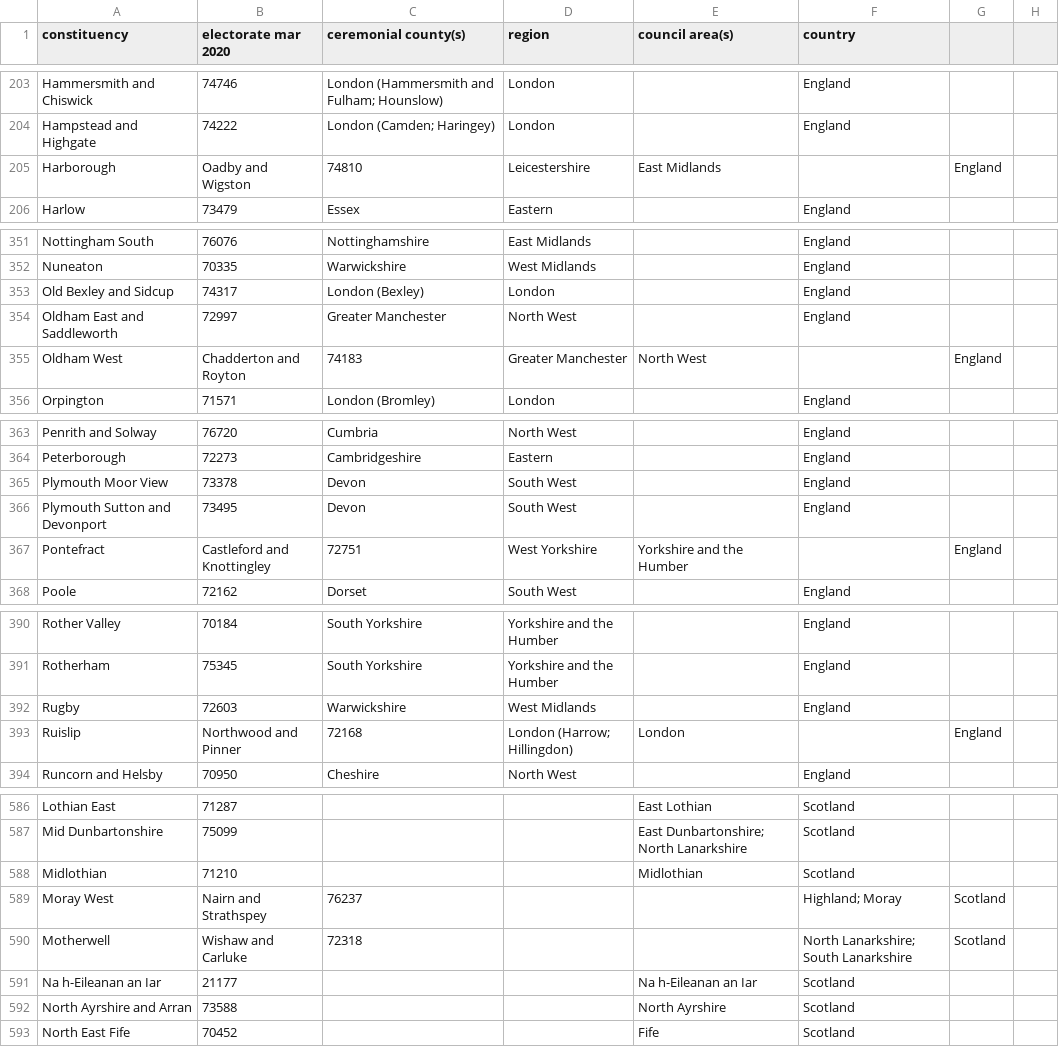
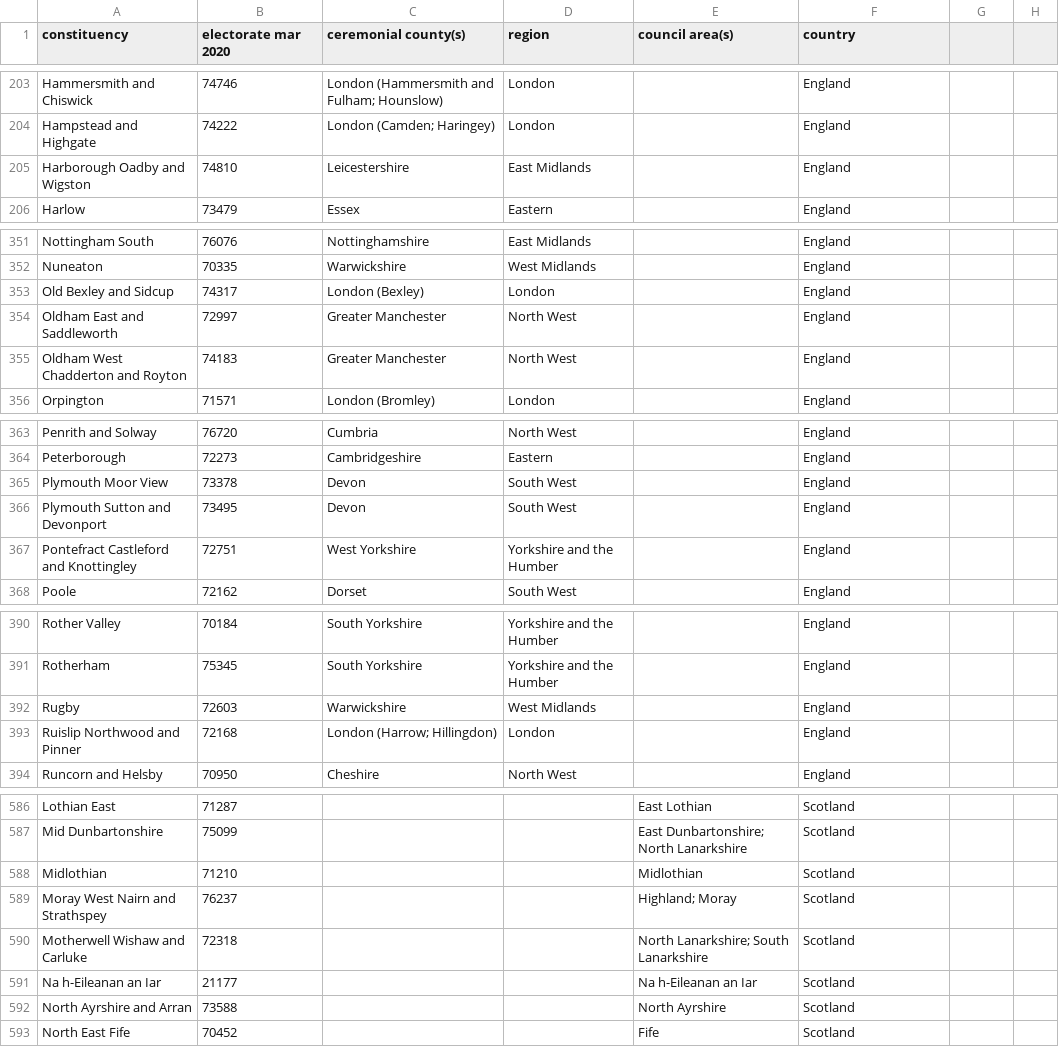
Before and after one commit to jaiveer-chadda/your-mp, a CSV file: resources/constituency_info/electorate_county_region_councilarea/constituencies_all_electorate_county_region_councilarea.csv, drawn as a sheet; only a part is shown, gaps mark what is left out; the diff covers the shown part only.

```diff
--- a/resources/constituency_info/electorate_county_region_councilarea/constituencies_all_electorate_county_region_councilarea.csv
+++ b/resources/constituency_info/electorate_county_region_councilarea/constituencies_all_electorate_county_region_councilarea.csv
@@ -204,3 +204,3 @@ Hammersmith and Chiswick,74746,London (Hammersmith and Fulham; Hounslow),London,
 Hampstead and Highgate,74222,London (Camden; Haringey),London,,England
-Harborough, Oadby and Wigston,74810,Leicestershire,East Midlands,,England
+Harborough Oadby and Wigston,74810,Leicestershire,East Midlands,,England
 Harlow,73479,Essex,Eastern,,England
@@ -354,3 +354,3 @@ Old Bexley and Sidcup,74317,London (Bexley),London,,England
 Oldham East and Saddleworth,72997,Greater Manchester,North West,,England
-Oldham West, Chadderton and Royton,74183,Greater Manchester,North West,,England
+Oldham West Chadderton and Royton,74183,Greater Manchester,North West,,England
 Orpington,71571,London (Bromley),London,,England
@@ -366,3 +366,3 @@ Plymouth Moor View,73378,Devon,South West,,England
 Plymouth Sutton and Devonport,73495,Devon,South West,,England
-Pontefract, Castleford and Knottingley,72751,West Yorkshire,Yorkshire and the Humber,,England
+Pontefract Castleford and Knottingley,72751,West Yorkshire,Yorkshire and the Humber,,England
 Poole,72162,Dorset,South West,,England
@@ -392,3 +392,3 @@ Rotherham,75345,South Yorkshire,Yorkshire and the Humber,,England
 Rugby,72603,Warwickshire,West Midlands,,England
-Ruislip, Northwood and Pinner,72168,London (Harrow; Hillingdon),London,,England
+Ruislip Northwood and Pinner,72168,London (Harrow; Hillingdon),London,,England
 Runcorn and Helsby,70950,Cheshire,North West,,England
@@ -588,4 +588,4 @@ Mid Dunbartonshire,75099,,,East Dunbartonshire; North Lanarkshire,Scotland
 Midlothian,71210,,,Midlothian,Scotland
-Moray West, Nairn and Strathspey,76237,,,Highland; Moray,Scotland
-Motherwell, Wishaw and Carluke,72318,,,North Lanarkshire; South Lanarkshire,Scotland
+Moray West Nairn and Strathspey,76237,,,Highland; Moray,Scotland
+Motherwell Wishaw and Carluke,72318,,,North Lanarkshire; South Lanarkshire,Scotland
 Na h-Eileanan an Iar,21177,,,Na h-Eileanan an Iar,Scotland
```
Also changed, not shown: 8 added rows, 8 removed rows and 27 edited cells elsewhere in this file, 1 other file.
